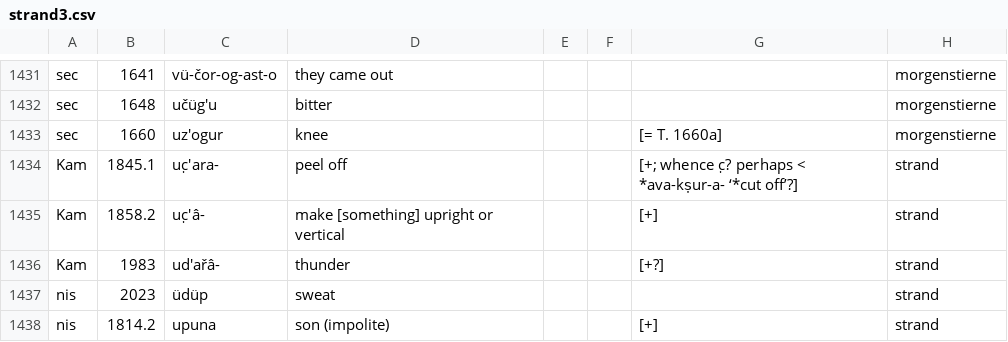
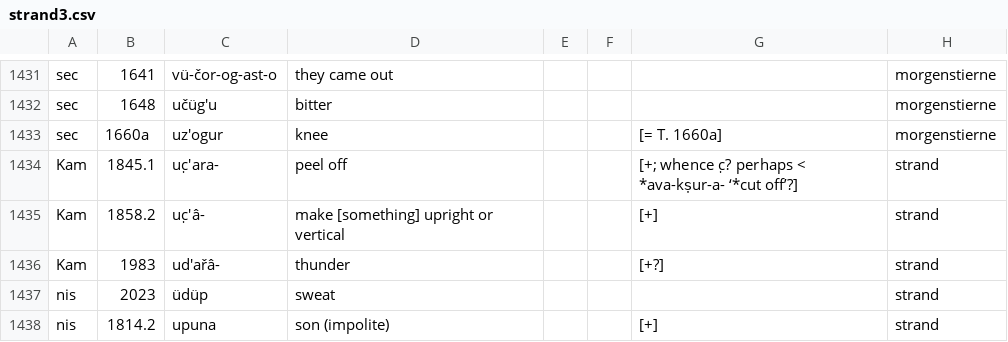
Before and after one commit to moli-mandala/data, a CSV file: data/other/forms/strand3.csv, drawn as a sheet; only a part is shown, gaps mark what is left out.

```diff
--- a/data/other/forms/strand3.csv
+++ b/data/other/forms/strand3.csv
@@ -1479,3 +1479,3 @@ sec,1641,vü-čor-og-ast-o,they came out,,,,morgenstierne
 sec,1648,učüg′u,bitter,,,,morgenstierne
-sec,1660,uz′ogur,knee,,, [= T. 1660a],morgenstierne
+sec,1660a,uz′ogur,knee,,, [= T. 1660a],morgenstierne
 Kam,1845.1,uc̣′ara-,peel off,,, [+; whence c̣? perhaps < *ava-kṣur-a- ‘*cut off’?],strand
```
Also changed, not shown: cldf/languages.csv, data/other/forms/berger.csv, 7 other files.
